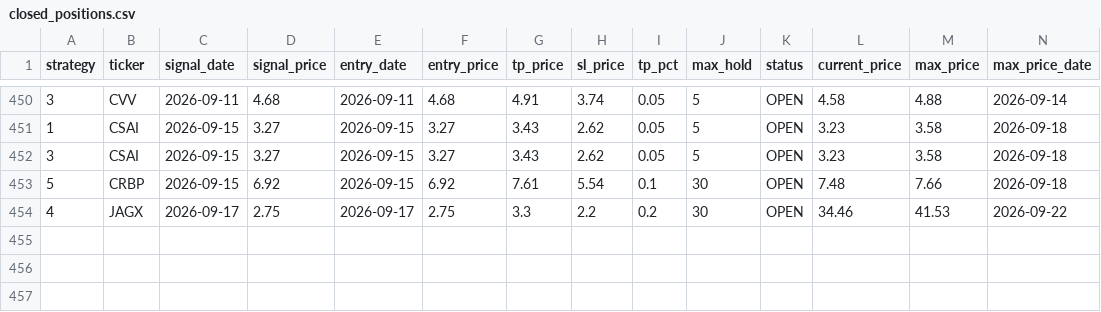
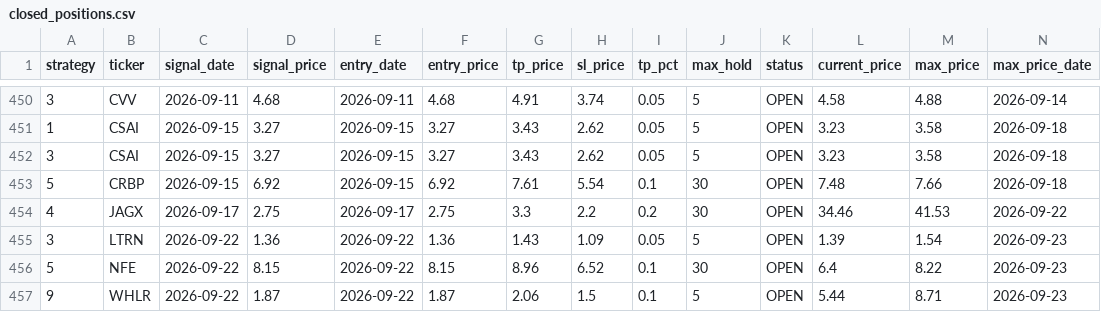
Before and after one commit to jayc950807/surge-scanner, a CSV file: data/closed_positions.csv, drawn as a sheet; only a part is shown, gaps mark what is left out; rows hold the shown columns only; the diff names each change by its address in the sheet, - before the commit and + after, or states it on an @@ line.

```diff
--- a/data/closed_positions.csv
+++ b/data/closed_positions.csv
+row 455: 3 | LTRN | 2026-09-22 | 1.36 | 2026-09-22 | 1.36 | 1.43 | 1.09 | 0.05 | 5 | OPEN | 1.39 | 1.54 | 2026-09-23
+row 456: 5 | NFE | 2026-09-22 | 8.15 | 2026-09-22 | 8.15 | 8.96 | 6.52 | 0.1 | 30 | OPEN | 6.4 | 8.22 | 2026-09-23
+row 457: 9 | WHLR | 2026-09-22 | 1.87 | 2026-09-22 | 1.87 | 2.06 | 1.5 | 0.1 | 5 | OPEN | 5.44 | 8.71 | 2026-09-23
```
Also changed, not shown: data/history.csv, data/open_positions.csv, 3 other files.
